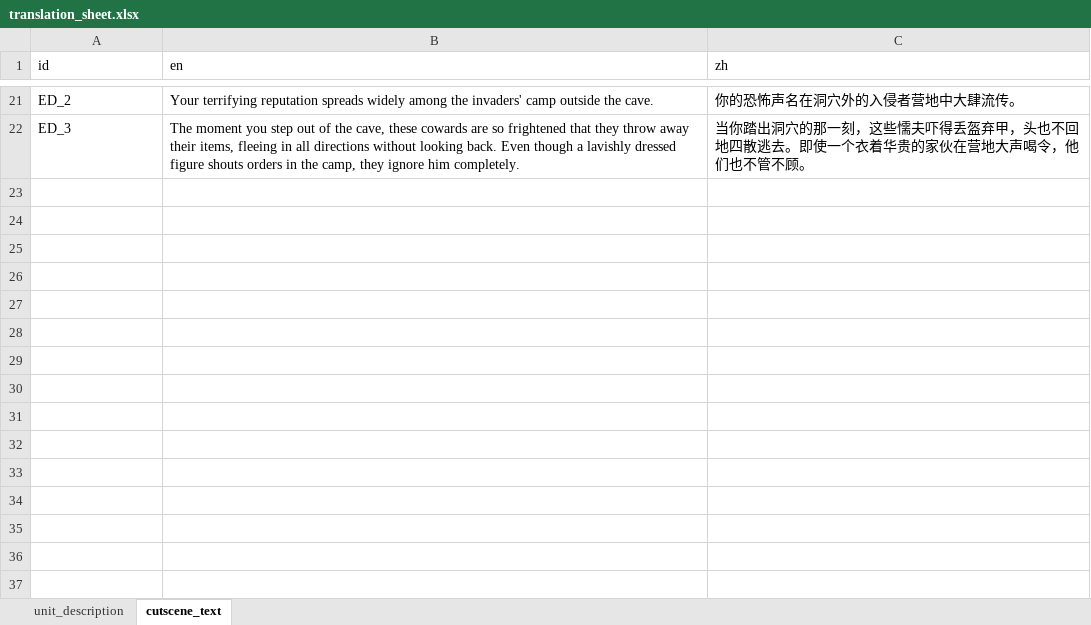
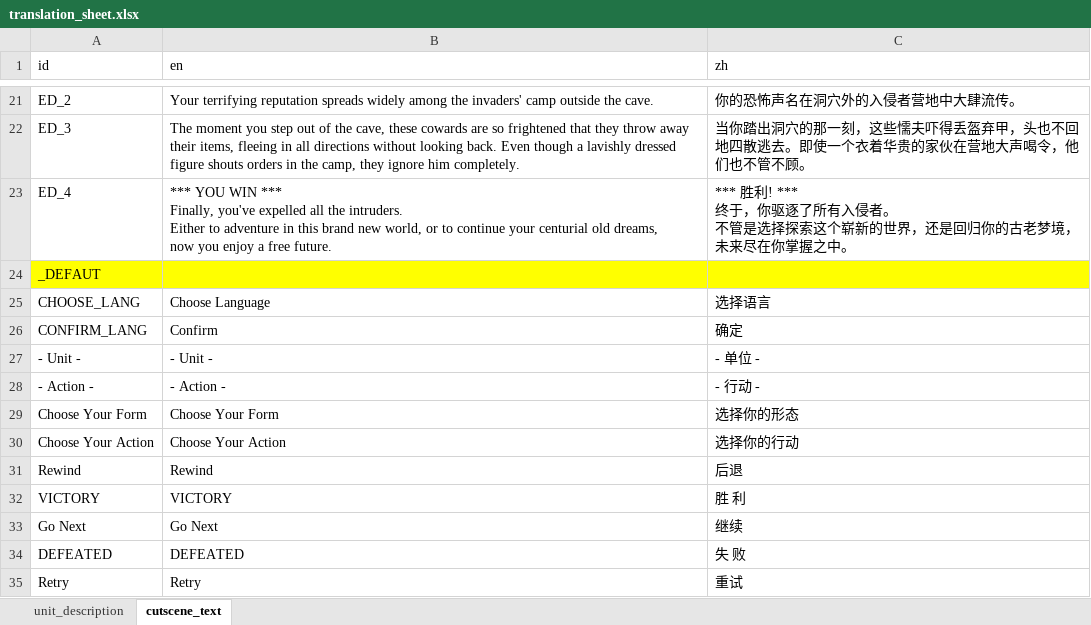
Before and after one commit to Inkweeper/gwj-77, an Excel workbook: translation_ws/translation_sheet.xlsx, sheet cutscene_text, drawn as a sheet; only a part is shown, gaps mark what is left out; values as stored, in another font and other column widths than the file's, no borders; ↵ is a line break in a cell; the diff names each change by its address in the sheet, - before the commit and + after, or states it on an @@ line.

```diff
--- a/translation_ws/translation_sheet.xlsx (sheet cutscene_text)
+++ b/translation_ws/translation_sheet.xlsx (sheet cutscene_text)
+row 23: ED_4 | *** YOU WIN *** ↵ Finally, you've expelled all the intruders. ↵ Either to adventure in this brand new world, or to continue your centurial old dreams, ↵ now you enjoy a free future. | *** 胜利! *** ↵ 终于，你驱逐了所有入侵者。 ↵ 不管是选择探索这个崭新的世界，还是回归你的古老梦境， ↵ 未来尽在你掌握之中。
+row 24: _DEFAUT
+row 25: CHOOSE_LANG | Choose Language | 选择语言
+row 26: CONFIRM_LANG | Confirm | 确定
+row 27: - Unit - | - Unit - | - 单位 -
+row 28: - Action - | - Action - | - 行动 -
+row 29: Choose Your Form | Choose Your Form | 选择你的形态
+row 30: Choose Your Action | Choose Your Action | 选择你的行动
+row 31: Rewind | Rewind | 后退
+row 32: VICTORY | VICTORY | 胜 利
+row 33: Go Next | Go Next | 继续
+row 34: DEFEATED | DEFEATED | 失 败
+row 35: Retry | Retry | 重试
```
Also changed, not shown: 43 other files.
